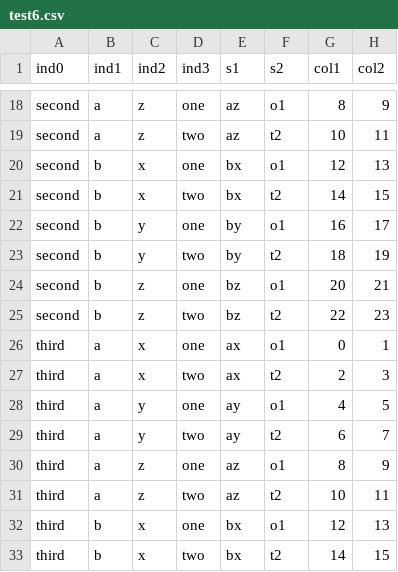
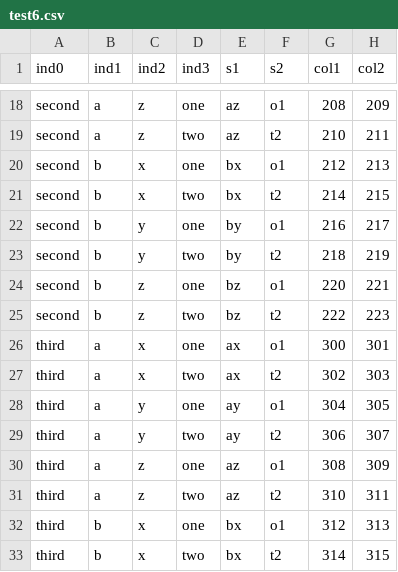
Before and after one commit to ClimateImpactLab/metacsv, a CSV file: metadoc/testsuite/test_data/test6.csv, drawn as a sheet; only a part is shown, gaps mark what is left out; the diff covers the shown part only; the diff names each change by its address in the sheet, - before the commit and + after, or states it on an @@ line.

```diff
--- a/metadoc/testsuite/test_data/test6.csv
+++ b/metadoc/testsuite/test_data/test6.csv
-G18 (col1): 8
+G18 (col1): 208
-H18 (col2): 9
+H18 (col2): 209
-G19 (col1): 10
+G19 (col1): 210
-H19 (col2): 11
+H19 (col2): 211
-G20 (col1): 12
+G20 (col1): 212
-H20 (col2): 13
+H20 (col2): 213
-G21 (col1): 14
+G21 (col1): 214
-H21 (col2): 15
+H21 (col2): 215
-G22 (col1): 16
+G22 (col1): 216
-H22 (col2): 17
+H22 (col2): 217
-G23 (col1): 18
+G23 (col1): 218
-H23 (col2): 19
+H23 (col2): 219
-G24 (col1): 20
+G24 (col1): 220
-H24 (col2): 21
+H24 (col2): 221
-G25 (col1): 22
+G25 (col1): 222
-H25 (col2): 23
+H25 (col2): 223
-G26 (col1): 0
+G26 (col1): 300
-H26 (col2): 1
+H26 (col2): 301
-G27 (col1): 2
+G27 (col1): 302
-H27 (col2): 3
+H27 (col2): 303
-G28 (col1): 4
+G28 (col1): 304
-H28 (col2): 5
+H28 (col2): 305
-G29 (col1): 6
+G29 (col1): 306
-H29 (col2): 7
+H29 (col2): 307
-G30 (col1): 8
+G30 (col1): 308
-H30 (col2): 9
+H30 (col2): 309
-G31 (col1): 10
+G31 (col1): 310
-H31 (col2): 11
+H31 (col2): 311
-G32 (col1): 12
+G32 (col1): 312
-H32 (col2): 13
+H32 (col2): 313
-G33 (col1): 14
+G33 (col1): 314
-H33 (col2): 15
+H33 (col2): 315
```
Also changed, not shown: 88 edited cells elsewhere in this file, 1 other file.
